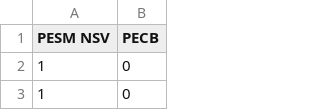
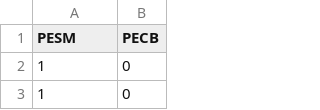
Before and after one commit to MelissaAkemi/FAPESP, a CSV file: Abundância Kruskal - PECBxPESM-NSV.csv, drawn as a sheet; only a part is shown.

Commit message:
Update Abundância Kruskal - PECBxPESM-NSV.csv

```diff
--- a/Abundância Kruskal - PECBxPESM-NSV.csv
+++ b/Abundância Kruskal - PECBxPESM-NSV.csv
@@ -1,2 +1,2 @@
-PESM NSV;PECB
+PESM;PECB
 1;0
```
